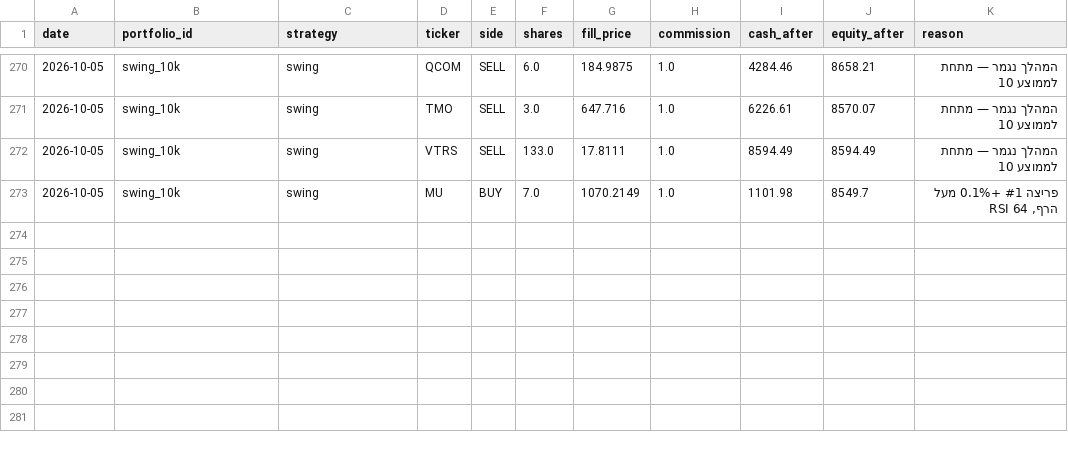
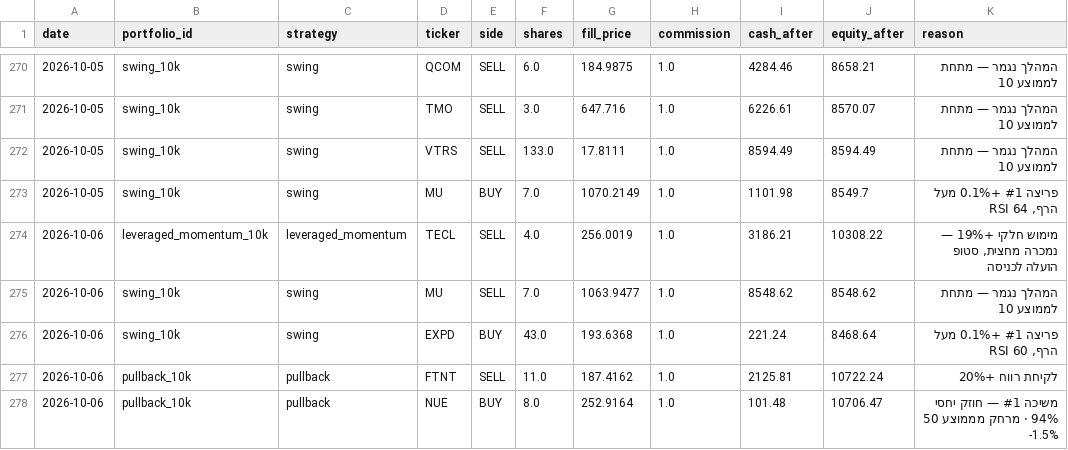
Before and after one commit to funzi7/agent-memory, a CSV file: paper-trader/trades.csv, drawn as a sheet; only a part is shown, gaps mark what is left out; the diff names each change by its address in the sheet, - before the commit and + after, or states it on an @@ line.

Commit message:
paper-trader state: 2026-10-07

```diff
--- a/paper-trader/trades.csv
+++ b/paper-trader/trades.csv
+row 274: 2026-10-06 | leveraged_momentum_10k | leveraged_momentum | TECL | SELL | 4.0 | 256.0019 | 1.0 | 3186.21 | 10308.22 | מימוש חלקי +19% — נמכרה מחצית, סטופ הועלה לכניסה
+row 275: 2026-10-06 | swing_10k | swing | MU | SELL | 7.0 | 1063.9477 | 1.0 | 8548.62 | 8548.62 | המהלך נגמר — מתחת לממוצע 10
+row 276: 2026-10-06 | swing_10k | swing | EXPD | BUY | 43.0 | 193.6368 | 1.0 | 221.24 | 8468.64 | פריצה #1 +0.1% מעל הרף, RSI 60
+row 277: 2026-10-06 | pullback_10k | pullback | FTNT | SELL | 11.0 | 187.4162 | 1.0 | 2125.81 | 10722.24 | לקיחת רווח +20%
+row 278: 2026-10-06 | pullback_10k | pullback | NUE | BUY | 8.0 | 252.9164 | 1.0 | 101.48 | 10706.47 | משיכה #1 — חוזק יחסי 94% · מרחק מממוצע 50 -1.5%
```
